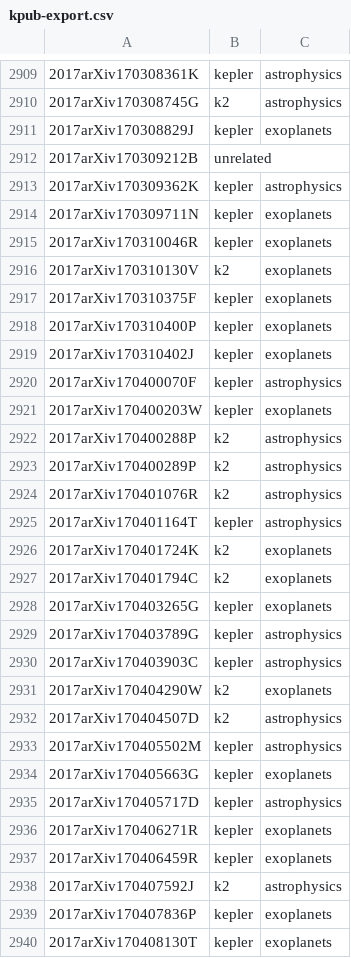
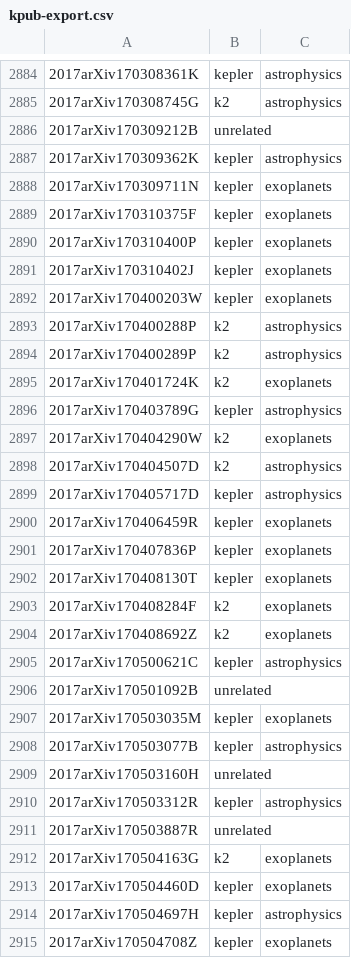
Before and after one commit to KeplerGO/kpub, a CSV file: data/kpub-export.csv, drawn as a sheet; only a part is shown, gaps mark what is left out; the shorter side is filled out with more unchanged rows; removed rows and columns are numbered as before the commit, all else as after; the diff covers the shown part only; the diff names each change by its address in the sheet, - before the commit and + after, or states it on an @@ line.

```diff
--- a/data/kpub-export.csv
+++ b/data/kpub-export.csv
-row 2911: 2017arXiv170308829J | kepler | exoplanets
-row 2915: 2017arXiv170310046R | kepler | exoplanets
-row 2916: 2017arXiv170310130V | k2 | exoplanets
-row 2920: 2017arXiv170400070F | kepler | astrophysics
-row 2924: 2017arXiv170401076R | k2 | astrophysics
-row 2925: 2017arXiv170401164T | kepler | astrophysics
-row 2927: 2017arXiv170401794C | k2 | exoplanets
-row 2928: 2017arXiv170403265G | kepler | exoplanets
-row 2930: 2017arXiv170403903C | kepler | astrophysics
-row 2933: 2017arXiv170405502M | kepler | astrophysics
-row 2934: 2017arXiv170405663G | kepler | exoplanets
-row 2936: 2017arXiv170406271R | kepler | exoplanets
-row 2938: 2017arXiv170407592J | k2 | astrophysics
```
Also changed, not shown: 6 added rows, 34 removed rows and 1 edited cell elsewhere in this file, 1 other file.
